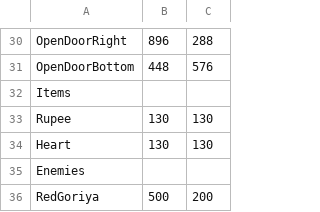
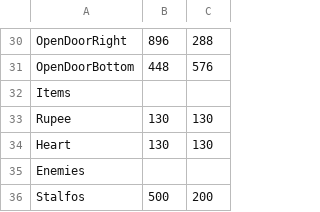
Before and after one commit to bnapolitan/Zelda-Game-Brogrammers, a CSV file: Project3902/LevelBuilding/Levels/DungeonRoom1.csv, drawn as a sheet; only a part is shown, gaps mark what is left out.

Commit message:
Small change to csv

```diff
--- a/Project3902/LevelBuilding/Levels/DungeonRoom1.csv
+++ b/Project3902/LevelBuilding/Levels/DungeonRoom1.csv
@@ -35,2 +35,2 @@ Heart, 130, 130
 Enemies
-RedGoriya, 500, 200
+Stalfos, 500, 200
```
